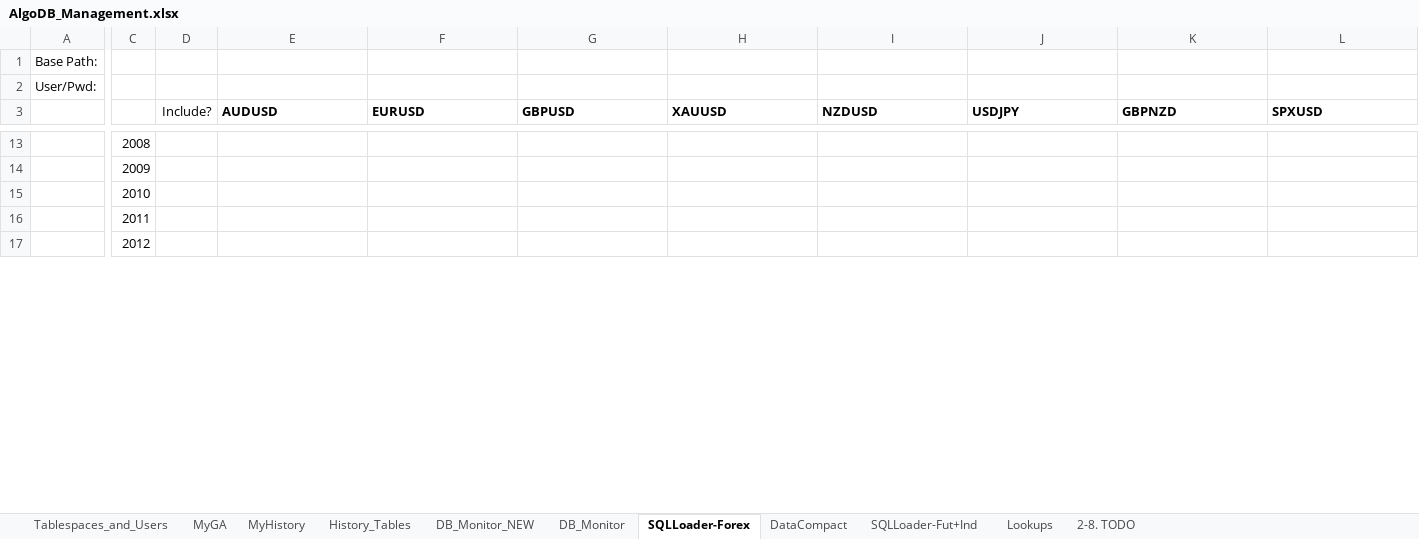
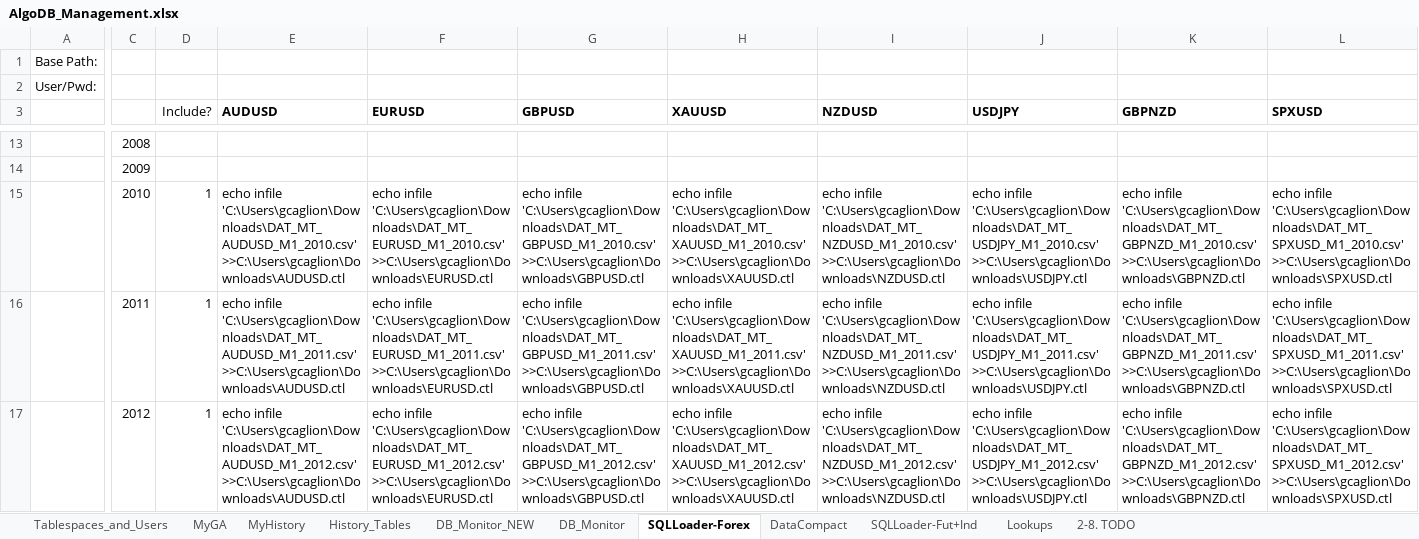
Before and after one commit to gcaglion/AAA, an Excel workbook: AlgoDB/AlgoDB_Management.xlsx, sheet SQLLoader-Forex, drawn as a sheet; only a part is shown, gaps mark what is left out; values as stored, in another font and other column widths than the file's, no borders; the diff covers the shown part only; the diff names each change by its address in the sheet, - before the commit and + after, or states it on an @@ line.

```diff
--- a/AlgoDB/AlgoDB_Management.xlsx (sheet SQLLoader-Forex)
+++ b/AlgoDB/AlgoDB_Management.xlsx (sheet SQLLoader-Forex)
-D15:D17 (Include?): (empty)
+D15:D17 (Include?): 1
-E15 (AUDUSD): (empty)
+E15 (AUDUSD): echo infile 'C:\Users\gcaglion\Downloads\DAT_MT_AUDUSD_M1_2010.csv' >>C:\Users\gcaglion\Downloads\AUDUSD.ctl
-F15 (EURUSD): (empty)
+F15 (EURUSD): echo infile 'C:\Users\gcaglion\Downloads\DAT_MT_EURUSD_M1_2010.csv' >>C:\Users\gcaglion\Downloads\EURUSD.ctl
-G15 (GBPUSD): (empty)
+G15 (GBPUSD): echo infile 'C:\Users\gcaglion\Downloads\DAT_MT_GBPUSD_M1_2010.csv' >>C:\Users\gcaglion\Downloads\GBPUSD.ctl
-H15 (XAUUSD): (empty)
+H15 (XAUUSD): echo infile 'C:\Users\gcaglion\Downloads\DAT_MT_XAUUSD_M1_2010.csv' >>C:\Users\gcaglion\Downloads\XAUUSD.ctl
-I15 (NZDUSD): (empty)
+I15 (NZDUSD): echo infile 'C:\Users\gcaglion\Downloads\DAT_MT_NZDUSD_M1_2010.csv' >>C:\Users\gcaglion\Downloads\NZDUSD.ctl
-J15 (USDJPY): (empty)
+J15 (USDJPY): echo infile 'C:\Users\gcaglion\Downloads\DAT_MT_USDJPY_M1_2010.csv' >>C:\Users\gcaglion\Downloads\USDJPY.ctl
-K15 (GBPNZD): (empty)
+K15 (GBPNZD): echo infile 'C:\Users\gcaglion\Downloads\DAT_MT_GBPNZD_M1_2010.csv' >>C:\Users\gcaglion\Downloads\GBPNZD.ctl
-L15 (SPXUSD): (empty)
+L15 (SPXUSD): echo infile 'C:\Users\gcaglion\Downloads\DAT_MT_SPXUSD_M1_2010.csv' >>C:\Users\gcaglion\Downloads\SPXUSD.ctl
-E16 (AUDUSD): (empty)
+E16 (AUDUSD): echo infile 'C:\Users\gcaglion\Downloads\DAT_MT_AUDUSD_M1_2011.csv' >>C:\Users\gcaglion\Downloads\AUDUSD.ctl
-F16 (EURUSD): (empty)
+F16 (EURUSD): echo infile 'C:\Users\gcaglion\Downloads\DAT_MT_EURUSD_M1_2011.csv' >>C:\Users\gcaglion\Downloads\EURUSD.ctl
-G16 (GBPUSD): (empty)
+G16 (GBPUSD): echo infile 'C:\Users\gcaglion\Downloads\DAT_MT_GBPUSD_M1_2011.csv' >>C:\Users\gcaglion\Downloads\GBPUSD.ctl
-H16 (XAUUSD): (empty)
+H16 (XAUUSD): echo infile 'C:\Users\gcaglion\Downloads\DAT_MT_XAUUSD_M1_2011.csv' >>C:\Users\gcaglion\Downloads\XAUUSD.ctl
-I16 (NZDUSD): (empty)
+I16 (NZDUSD): echo infile 'C:\Users\gcaglion\Downloads\DAT_MT_NZDUSD_M1_2011.csv' >>C:\Users\gcaglion\Downloads\NZDUSD.ctl
-J16 (USDJPY): (empty)
+J16 (USDJPY): echo infile 'C:\Users\gcaglion\Downloads\DAT_MT_USDJPY_M1_2011.csv' >>C:\Users\gcaglion\Downloads\USDJPY.ctl
-K16 (GBPNZD): (empty)
+K16 (GBPNZD): echo infile 'C:\Users\gcaglion\Downloads\DAT_MT_GBPNZD_M1_2011.csv' >>C:\Users\gcaglion\Downloads\GBPNZD.ctl
-L16 (SPXUSD): (empty)
+L16 (SPXUSD): echo infile 'C:\Users\gcaglion\Downloads\DAT_MT_SPXUSD_M1_2011.csv' >>C:\Users\gcaglion\Downloads\SPXUSD.ctl
-E17 (AUDUSD): (empty)
+E17 (AUDUSD): echo infile 'C:\Users\gcaglion\Downloads\DAT_MT_AUDUSD_M1_2012.csv' >>C:\Users\gcaglion\Downloads\AUDUSD.ctl
-F17 (EURUSD): (empty)
+F17 (EURUSD): echo infile 'C:\Users\gcaglion\Downloads\DAT_MT_EURUSD_M1_2012.csv' >>C:\Users\gcaglion\Downloads\EURUSD.ctl
-G17 (GBPUSD): (empty)
+G17 (GBPUSD): echo infile 'C:\Users\gcaglion\Downloads\DAT_MT_GBPUSD_M1_2012.csv' >>C:\Users\gcaglion\Downloads\GBPUSD.ctl
-H17 (XAUUSD): (empty)
+H17 (XAUUSD): echo infile 'C:\Users\gcaglion\Downloads\DAT_MT_XAUUSD_M1_2012.csv' >>C:\Users\gcaglion\Downloads\XAUUSD.ctl
-I17 (NZDUSD): (empty)
+I17 (NZDUSD): echo infile 'C:\Users\gcaglion\Downloads\DAT_MT_NZDUSD_M1_2012.csv' >>C:\Users\gcaglion\Downloads\NZDUSD.ctl
-J17 (USDJPY): (empty)
+J17 (USDJPY): echo infile 'C:\Users\gcaglion\Downloads\DAT_MT_USDJPY_M1_2012.csv' >>C:\Users\gcaglion\Downloads\USDJPY.ctl
-K17 (GBPNZD): (empty)
+K17 (GBPNZD): echo infile 'C:\Users\gcaglion\Downloads\DAT_MT_GBPNZD_M1_2012.csv' >>C:\Users\gcaglion\Downloads\GBPNZD.ctl
-L17 (SPXUSD): (empty)
+L17 (SPXUSD): echo infile 'C:\Users\gcaglion\Downloads\DAT_MT_SPXUSD_M1_2012.csv' >>C:\Users\gcaglion\Downloads\SPXUSD.ctl
```
Also changed, not shown: 113 edited cells elsewhere in this sheet, 4 other files.
